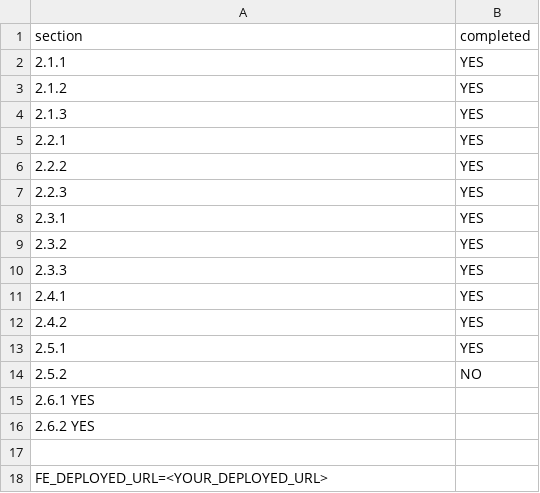
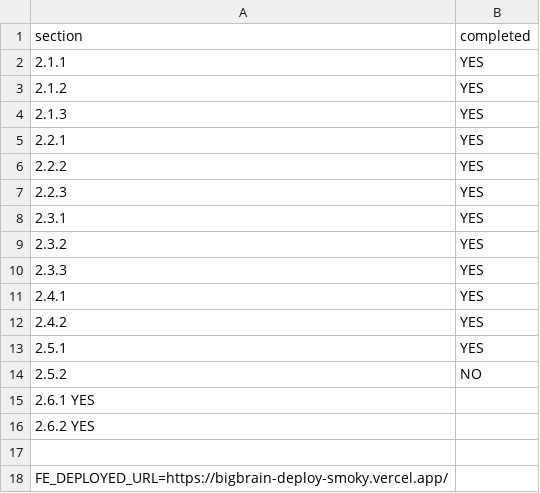
Before and after one commit to CassieLu233/BigBrain, a CSV file: progress.csv, drawn as a sheet.

Commit message:
Add the URL to deploy the front-end

```diff
--- a/progress.csv
+++ b/progress.csv
@@ -17,2 +17,2 @@ section,completed
 
-FE_DEPLOYED_URL=<YOUR_DEPLOYED_URL>
+FE_DEPLOYED_URL=https://bigbrain-deploy-smoky.vercel.app/
```
